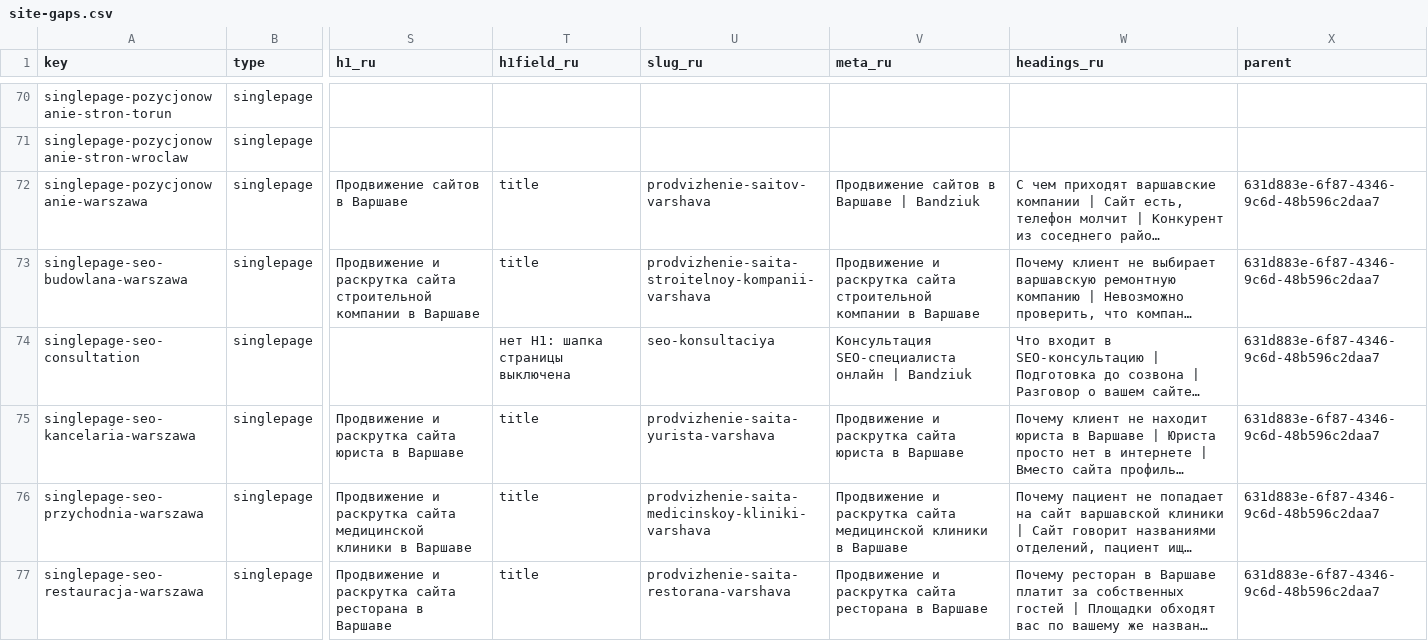
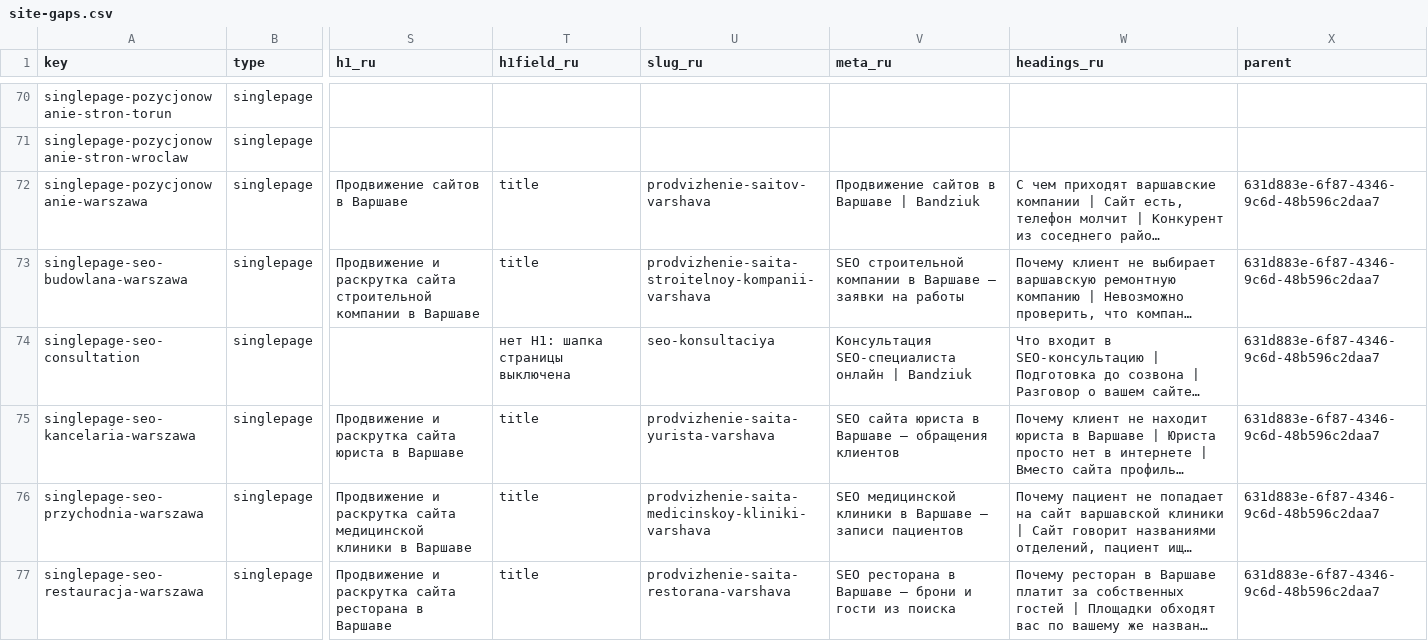
Before and after one commit to aliaksandr-bandziuk/bandziuk, a CSV file: research/pseo/site-gaps.csv, drawn as a sheet; only a part is shown, gaps mark what is left out; long unchanged cells end in …; the diff covers the shown part only; the diff names each change by its address in the sheet, - before the commit and + after, or states it on an @@ line.

```diff
--- a/research/pseo/site-gaps.csv
+++ b/research/pseo/site-gaps.csv
-V73 (meta_ru): Продвижение и раскрутка сайта строительной компании в Варшаве
+V73 (meta_ru): SEO строительной компании в Варшаве — заявки на работы
-V75 (meta_ru): Продвижение и раскрутка сайта юриста в Варшаве
+V75 (meta_ru): SEO сайта юриста в Варшаве — обращения клиентов
-V76 (meta_ru): Продвижение и раскрутка сайта медицинской клиники в Варшаве
+V76 (meta_ru): SEO медицинской клиники в Варшаве — записи пациентов
-V77 (meta_ru): Продвижение и раскрутка сайта ресторана в Варшаве
+V77 (meta_ru): SEO ресторана в Варшаве — брони и гости из поиска
```
Also changed, not shown: 24 edited cells elsewhere in this file, research/pseo/core.csv, 13 other files.
